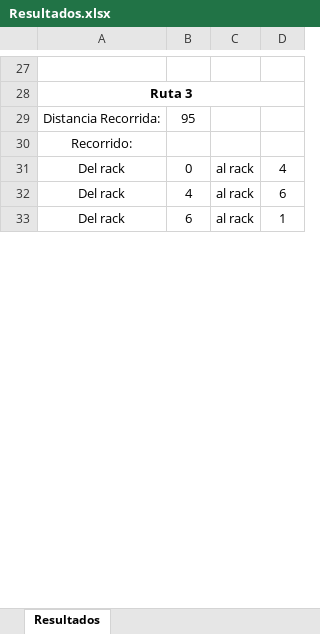
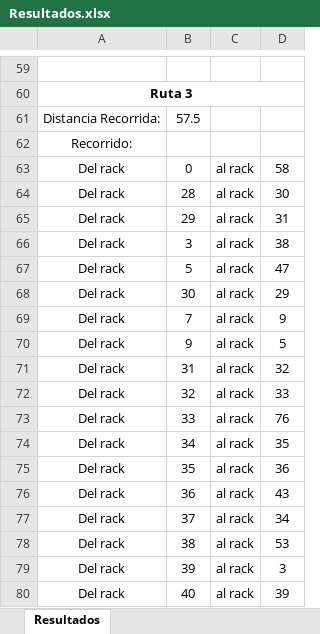
Before and after one commit to sebastianjhm/WarehouseCF, an Excel workbook: Back-End/Resultados.xlsx, sheet Resultados, drawn as a sheet; only a part is shown, gaps mark what is left out; values as stored, in another font and other column widths than the file's, no borders; addresses are those after the commit; the diff covers the shown part only; the diff names each change by its address in the sheet, - before the commit and + after, or states it on an @@ line.

```diff
--- a/Back-End/Resultados.xlsx (sheet Resultados)
+++ b/Back-End/Resultados.xlsx (sheet Resultados)
-B61: 95
+B61: 57.5
-D63: 4
+D63: 58
-B64: 4
+B64: 28
-D64: 6
+D64: 30
-B65: 6
+B65: 29
-D65: 1
+D65: 31
+row 66: Del rack | 3 | al rack | 38
+row 67: Del rack | 5 | al rack | 47
+row 68: Del rack | 30 | al rack | 29
+row 69: Del rack | 7 | al rack | 9
+row 70: Del rack | 9 | al rack | 5
+row 71: Del rack | 31 | al rack | 32
+row 72: Del rack | 32 | al rack | 33
+row 73: Del rack | 33 | al rack | 76
+row 74: Del rack | 34 | al rack | 35
+row 75: Del rack | 35 | al rack | 36
+row 76: Del rack | 36 | al rack | 43
+row 77: Del rack | 37 | al rack | 34
+row 78: Del rack | 38 | al rack | 53
+row 79: Del rack | 39 | al rack | 3
+row 80: Del rack | 40 | al rack | 39
```
Also changed, not shown: 179 added rows, 1 removed row and 46 edited cells elsewhere in this sheet, 11 other files.
